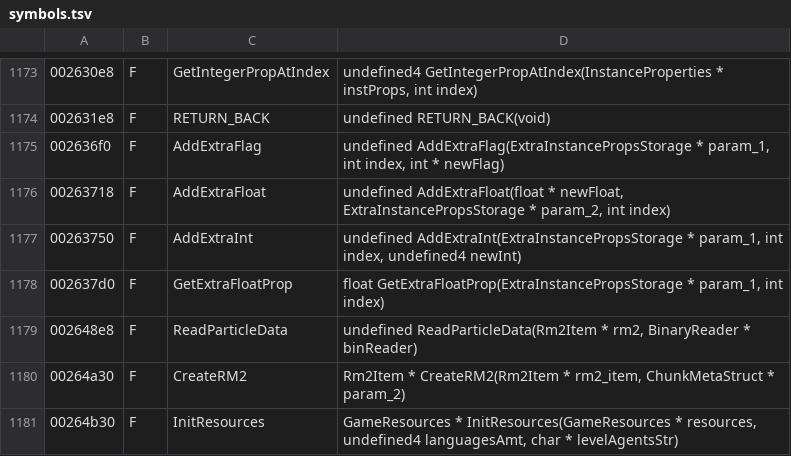
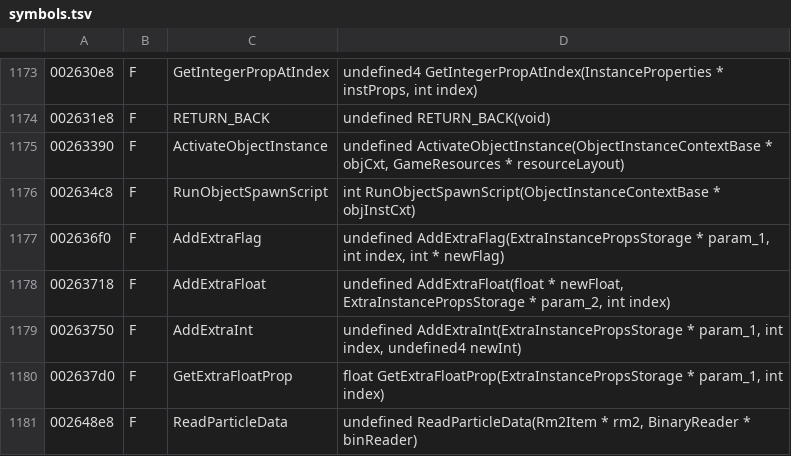
Before and after one commit to AlexMollard/Crash-Twinsanity-Improved, a TSV file: tools/re/db/symbols.tsv, drawn as a sheet; only a part is shown, gaps mark what is left out; the shorter side is filled out with more unchanged rows; the diff names each change by its address in the sheet, - before the commit and + after, or states it on an @@ line.

Commit message:
re: name the object activation path
What wakes a dormant object, end to end:

  ActivateObjectInstance 0x263390  clears the disable bit, binds
                                   resources, then
  RunObjectSpawnScript   0x2634C8  runs onSpawnScriptId if it is set,
                                   otherwise ExecuteEvent(ctx, event 0)
  ExecuteEvent           0x2616C0  scriptId = gameObject->
                                   scriptIdsScriptSlots[eventIndex]

So a script "slot" is an event index: 0 is the spawn/DEFAULT script and
1 is the ACTIVATED one that TriggerLinkedObjects sends. That command
reads game node index 6 - the linked-objects list, up to 31 entries with
the count in field_0x18 & 0x1f - and sends event 1 to each.

ExecuteEvent returns 0 before touching any script when bit 0 of the word
at objInstCxt + 0x1C is set, which is the flag both activation wrappers
clear on the way in. That one bit distinguishes an object that is
disabled from one that was simply never started.

Ghidra types +0x1C as Vector4*, which is wrong - the code reads it as
the high half of a 64-bit bitfield.

0x263428, the other wrapper, is deliberately left unnamed: it differs
from 0x263390 in ways I do not understand yet.

```diff
--- a/tools/re/db/symbols.tsv
+++ b/tools/re/db/symbols.tsv
+row 1175: 00263390 | F | ActivateObjectInstance | undefined ActivateObjectInstance(ObjectInstanceContextBase * objCxt, GameResources * resourceLayout)
+row 1176: 002634c8 | F | RunObjectSpawnScript | int RunObjectSpawnScript(ObjectInstanceContextBase * objInstCxt)
```
